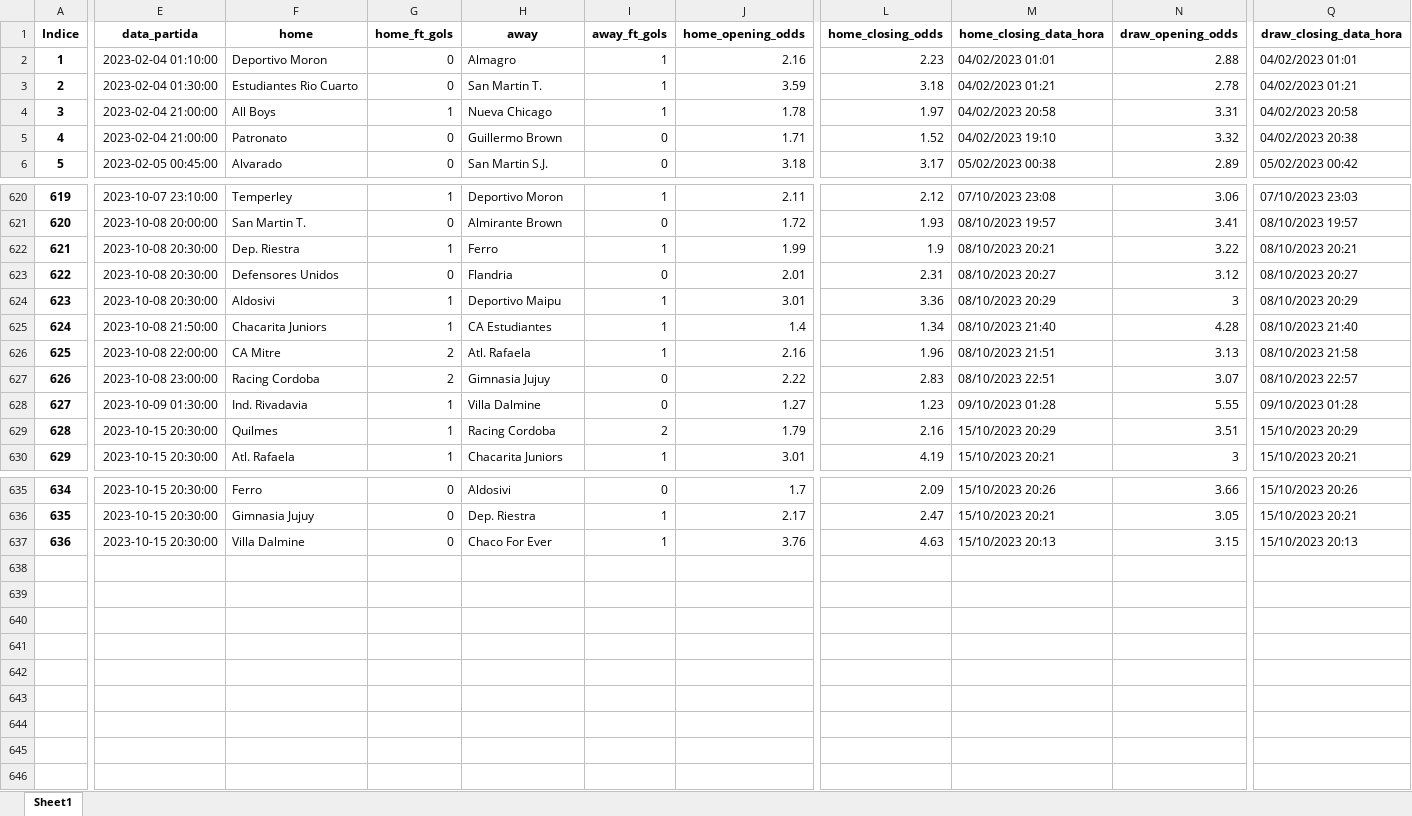
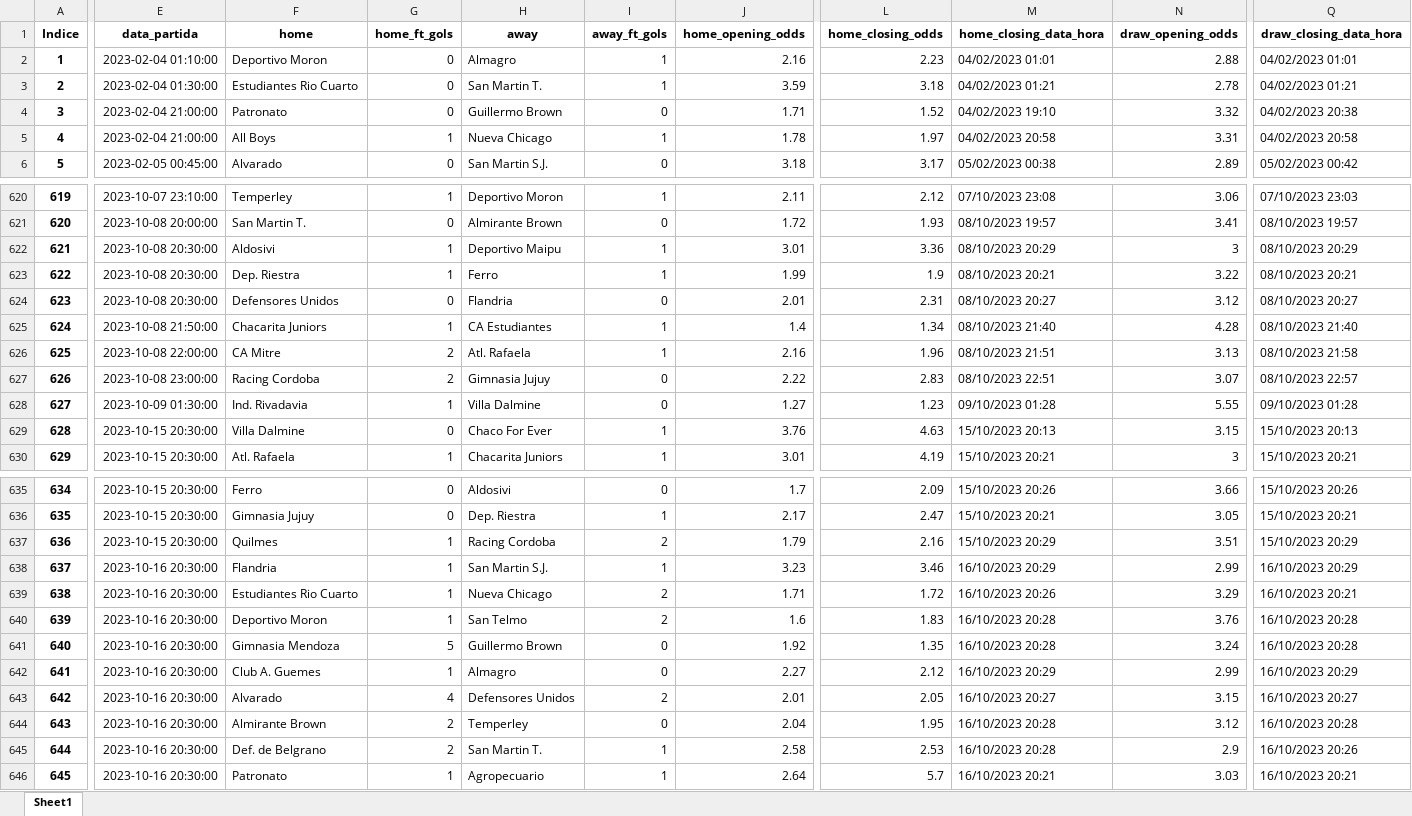
Before and after one commit to tarciziojrdf/poco, an Excel workbook: 2023/argentina_primera-nacional_2023.xlsx, sheet Sheet1, drawn as a sheet; only a part is shown, gaps mark what is left out; values as stored, in another font and other column widths than the file's, no borders; addresses are those after the commit; rows hold the shown columns only; the diff covers the shown part only; the diff names each change by its address in the sheet, - before the commit and + after, or states it on an @@ line.

```diff
--- a/2023/argentina_primera-nacional_2023.xlsx (sheet Sheet1)
+++ b/2023/argentina_primera-nacional_2023.xlsx (sheet Sheet1)
@@ row 5 moved to row 4: 3 @@
@@ column A (Indice) renumbered between rows 5 and 639 @@
@@ row 624 moved to row 622: 621 @@
+row 629: 628 | 2023-10-15 20:30:00 | Villa Dalmine | 0 | Chaco For Ever | 1 | 3.76 | 4.63 | 15/10/2023 20:13 | 3.15 | 15/10/2023 20:13
@@ row 629 moved to row 637: 636 @@
+row 638: 637 | 2023-10-16 20:30:00 | Flandria | 1 | San Martin S.J. | 1 | 3.23 | 3.46 | 16/10/2023 20:29 | 2.99 | 16/10/2023 20:29
-E639 (data_partida): 2023-10-15 20:30:00
+E639 (data_partida): 2023-10-16 20:30:00
-F639 (home): Villa Dalmine
+F639 (home): Estudiantes Rio Cuarto
-G639 (home_ft_gols): 0
+G639 (home_ft_gols): 1
-H639 (away): Chaco For Ever
+H639 (away): Nueva Chicago
-I639 (away_ft_gols): 1
+I639 (away_ft_gols): 2
-J639 (home_opening_odds): 3.76
+J639 (home_opening_odds): 1.71
-L639 (home_closing_odds): 4.63
+L639 (home_closing_odds): 1.72
-M639 (home_closing_data_hora): 15/10/2023 20:13
+M639 (home_closing_data_hora): 16/10/2023 20:26
-N639 (draw_opening_odds): 3.15
+N639 (draw_opening_odds): 3.29
-Q639 (draw_closing_data_hora): 15/10/2023 20:13
+Q639 (draw_closing_data_hora): 16/10/2023 20:21
+row 640: 639 | 2023-10-16 20:30:00 | Deportivo Moron | 1 | San Telmo | 2 | 1.6 | 1.83 | 16/10/2023 20:28 | 3.76 | 16/10/2023 20:28
+row 641: 640 | 2023-10-16 20:30:00 | Gimnasia Mendoza | 5 | Guillermo Brown | 0 | 1.92 | 1.35 | 16/10/2023 20:28 | 3.24 | 16/10/2023 20:28
+row 642: 641 | 2023-10-16 20:30:00 | Club A. Guemes | 1 | Almagro | 0 | 2.27 | 2.12 | 16/10/2023 20:29 | 2.99 | 16/10/2023 20:29
+row 643: 642 | 2023-10-16 20:30:00 | Alvarado | 4 | Defensores Unidos | 2 | 2.01 | 2.05 | 16/10/2023 20:27 | 3.15 | 16/10/2023 20:27
+row 644: 643 | 2023-10-16 20:30:00 | Almirante Brown | 2 | Temperley | 0 | 2.04 | 1.95 | 16/10/2023 20:28 | 3.12 | 16/10/2023 20:28
+row 645: 644 | 2023-10-16 20:30:00 | Def. de Belgrano | 2 | San Martin T. | 1 | 2.58 | 2.53 | 16/10/2023 20:28 | 2.9 | 16/10/2023 20:26
+row 646: 645 | 2023-10-16 20:30:00 | Patronato | 1 | Agropecuario | 1 | 2.64 | 5.7 | 16/10/2023 20:21 | 3.03 | 16/10/2023 20:21
```
Also changed, not shown: 64 moved rows and 4 edited cells elsewhere in this sheet, 2023/argentina_copa-de-la-liga-profesional_2023.xlsx, 2023/italy_serie-c-group-b_2023-2024.xlsx, 3 other files.
